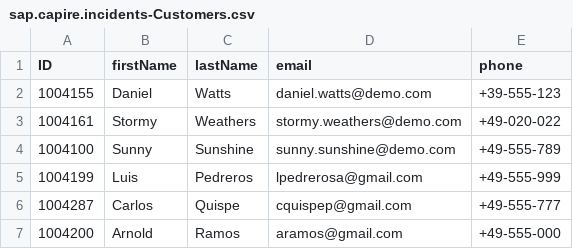
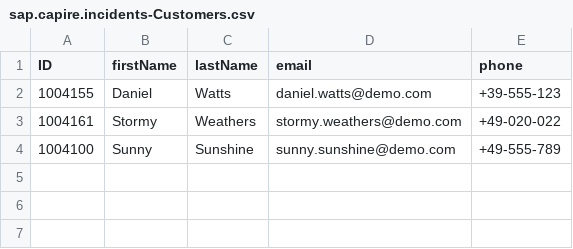
Before and after one commit to tokkto/devcapbizpartner, a CSV file: incident-management/db/data/sap.capire.incidents-Customers.csv, drawn as a sheet.

```diff
--- a/incident-management/db/data/sap.capire.incidents-Customers.csv
+++ b/incident-management/db/data/sap.capire.incidents-Customers.csv
@@ -4,4 +4 @@ ID,firstName,lastName,email,phone
 1004100,Sunny,Sunshine,sunny.sunshine@demo.com,+49-555-789
-1004199,Luis,Pedreros,lpedrerosa@gmail.com,+49-555-999
-1004287,Carlos,Quispe,cquispep@gmail.com,+49-555-777
-1004200,Arnold,Ramos,aramos@gmail.com,+49-555-000
```
Also changed, not shown: incident-management/db/data/sap.capire.incidents-Incidents.csv, 10 other files.
